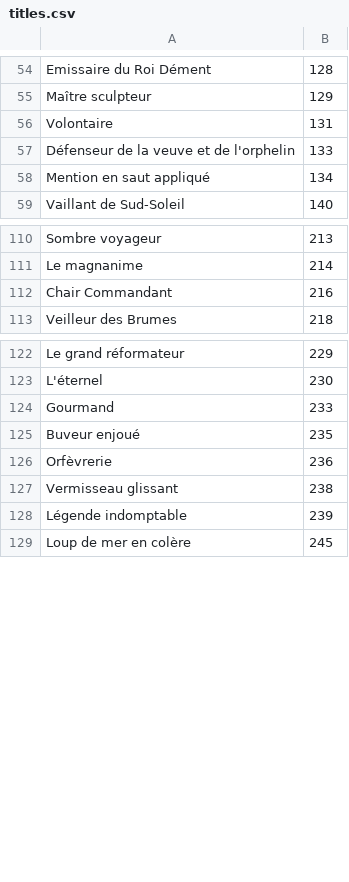
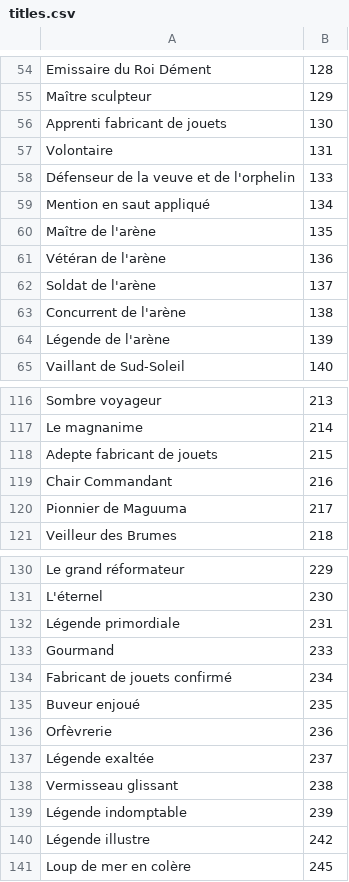
Before and after one commit to Pandraghon/gw2api-namesearch, a CSV file: fr/titles.csv, drawn as a sheet; only a part is shown, gaps mark what is left out; the diff covers the shown part only.

```diff
--- a/fr/titles.csv
+++ b/fr/titles.csv
@@ -55,2 +55,3 @@
 "Maître sculpteur",129
+"Apprenti fabricant de jouets",130
 "Volontaire",131
@@ -58,2 +59,7 @@
 "Mention en saut appliqué",134
+"Maître de l'arène",135
+"Vétéran de l'arène",136
+"Soldat de l'arène",137
+"Concurrent de l'arène",138
+"Légende de l'arène",139
 "Vaillant de Sud-Soleil",140
@@ -111,3 +117,5 @@
 "Le magnanime",214
+"Adepte fabricant de jouets",215
 "Chair Commandant",216
+"Pionnier de Maguuma",217
 "Veilleur des Brumes",218
@@ -123,7 +131,11 @@
 "L'éternel",230
+"Légende primordiale",231
 "Gourmand",233
+"Fabricant de jouets confirmé",234
 "Buveur enjoué",235
 "Orfèvrerie",236
+"Légende exaltée",237
 "Vermisseau glissant",238
 "Légende indomptable",239
+"Légende illustre",242
 "Loup de mer en colère",245
```
Also changed, not shown: 3 added rows elsewhere in this file, de/titles.csv, en/titles.csv, 9 other files.
